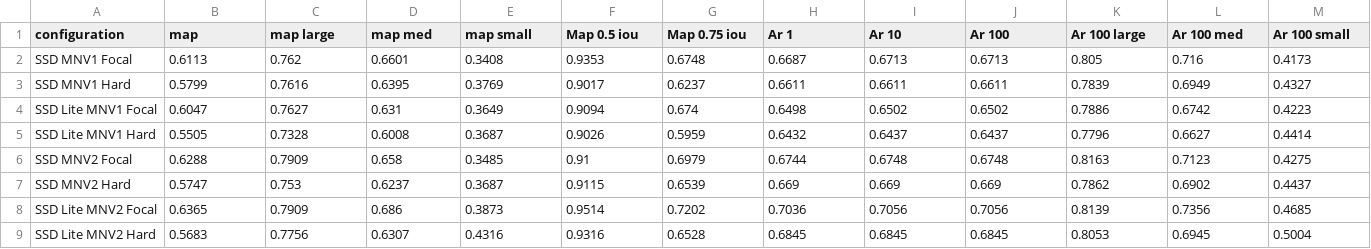
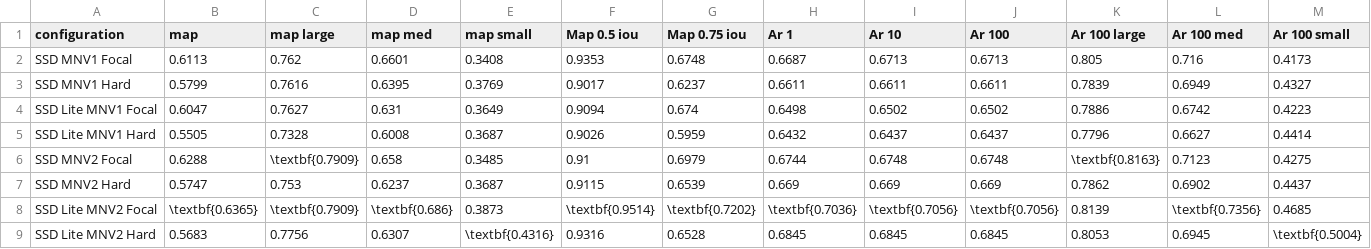
Before and after one commit to VasuAgrawal/ms-thesis, a CSV file: rgb_training.csv, drawn as a sheet.

Commit message:
add legend for training losses, bold precision

```diff
--- a/rgb_training.csv
+++ b/rgb_training.csv
@@ -5,5 +5,5 @@ SSD Lite MNV1 Focal,0.6047,0.7627,0.631,0.3649,0.9094,0.674,0.6498,0.6502,0.6502
 SSD Lite MNV1 Hard,0.5505,0.7328,0.6008,0.3687,0.9026,0.5959,0.6432,0.6437,0.6437,0.7796,0.6627,0.4414
-SSD MNV2 Focal,0.6288,0.7909,0.658,0.3485,0.91,0.6979,0.6744,0.6748,0.6748,0.8163,0.7123,0.4275
+SSD MNV2 Focal,0.6288,\textbf{0.7909},0.658,0.3485,0.91,0.6979,0.6744,0.6748,0.6748,\textbf{0.8163},0.7123,0.4275
 SSD MNV2 Hard,0.5747,0.753,0.6237,0.3687,0.9115,0.6539,0.669,0.669,0.669,0.7862,0.6902,0.4437
-SSD Lite MNV2 Focal,0.6365,0.7909,0.686,0.3873,0.9514,0.7202,0.7036,0.7056,0.7056,0.8139,0.7356,0.4685
-SSD Lite MNV2 Hard,0.5683,0.7756,0.6307,0.4316,0.9316,0.6528,0.6845,0.6845,0.6845,0.8053,0.6945,0.5004
+SSD Lite MNV2 Focal,\textbf{0.6365},\textbf{0.7909},\textbf{0.686},0.3873,\textbf{0.9514},\textbf{0.7202},\textbf{0.7036},\textbf{0.7056},\textbf{0.7056},0.8139,\textbf{0.7356},0.4685
+SSD Lite MNV2 Hard,0.5683,0.7756,0.6307,\textbf{0.4316},0.9316,0.6528,0.6845,0.6845,0.6845,0.8053,0.6945,\textbf{0.5004}
```
Also changed, not shown: 2 other files.
